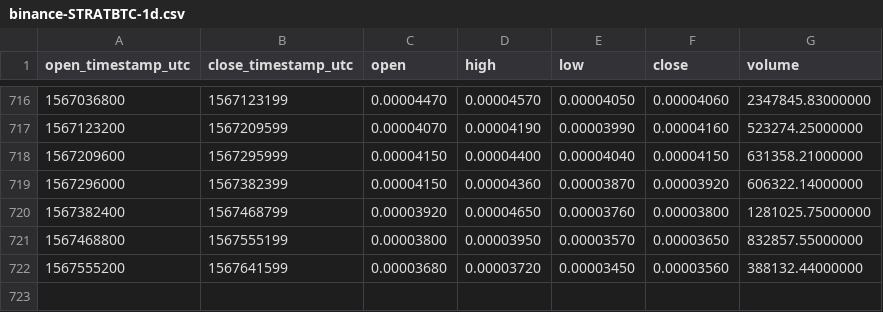
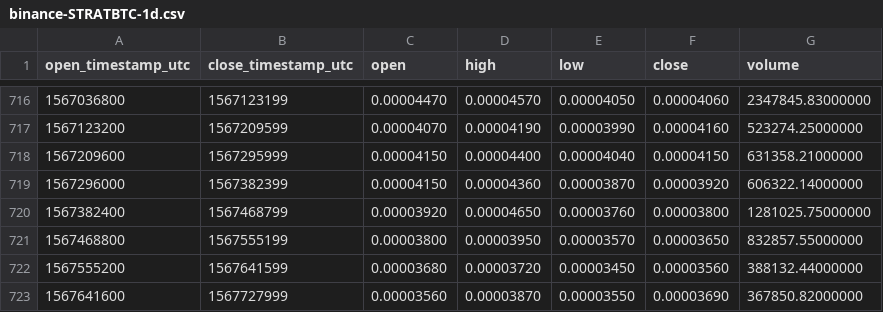
Before and after one commit to cryptobigbro/binance-STRATBTC, a CSV file: binance-STRATBTC-1d.csv, drawn as a sheet; only a part is shown, gaps mark what is left out; the diff names each change by its address in the sheet, - before the commit and + after, or states it on an @@ line.

Commit message:
Update OHLCV data.

```diff
--- a/binance-STRATBTC-1d.csv
+++ b/binance-STRATBTC-1d.csv
+row 723: 1567641600 | 1567727999 | 0.00003560 | 0.00003870 | 0.00003550 | 0.00003690 | 367850.82000000
```
Also changed, not shown: 1 other file.
